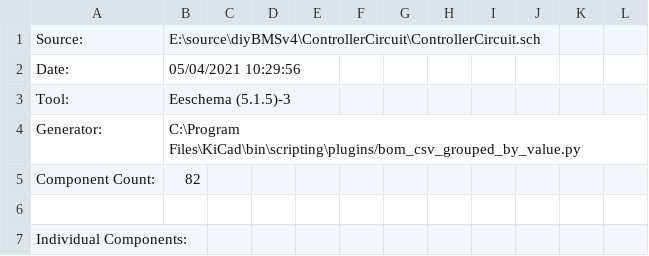
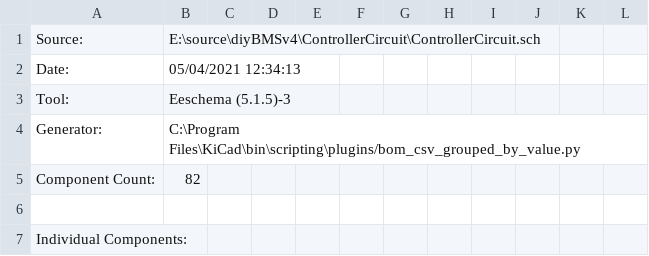
Before and after one commit to norn93/diyBMSv4, a CSV file: ControllerCircuit/ControllerCircuit.csv, drawn as a sheet; only a part is shown.

```diff
--- a/ControllerCircuit/ControllerCircuit.csv
+++ b/ControllerCircuit/ControllerCircuit.csv
@@ -1,3 +1,3 @@
 "Source:","E:\source\diyBMSv4\ControllerCircuit\ControllerCircuit.sch"
-"Date:","05/04/2021 10:29:56"
+"Date:","05/04/2021 12:34:13"
 "Tool:","Eeschema (5.1.5)-3"
```
Also changed, not shown: ControllerCircuit/ControllerCircuit_cpl_jlc.csv, ControllerCircuit/Gerber/ControllerCircuit-all-pos.csv, 16 other files.
